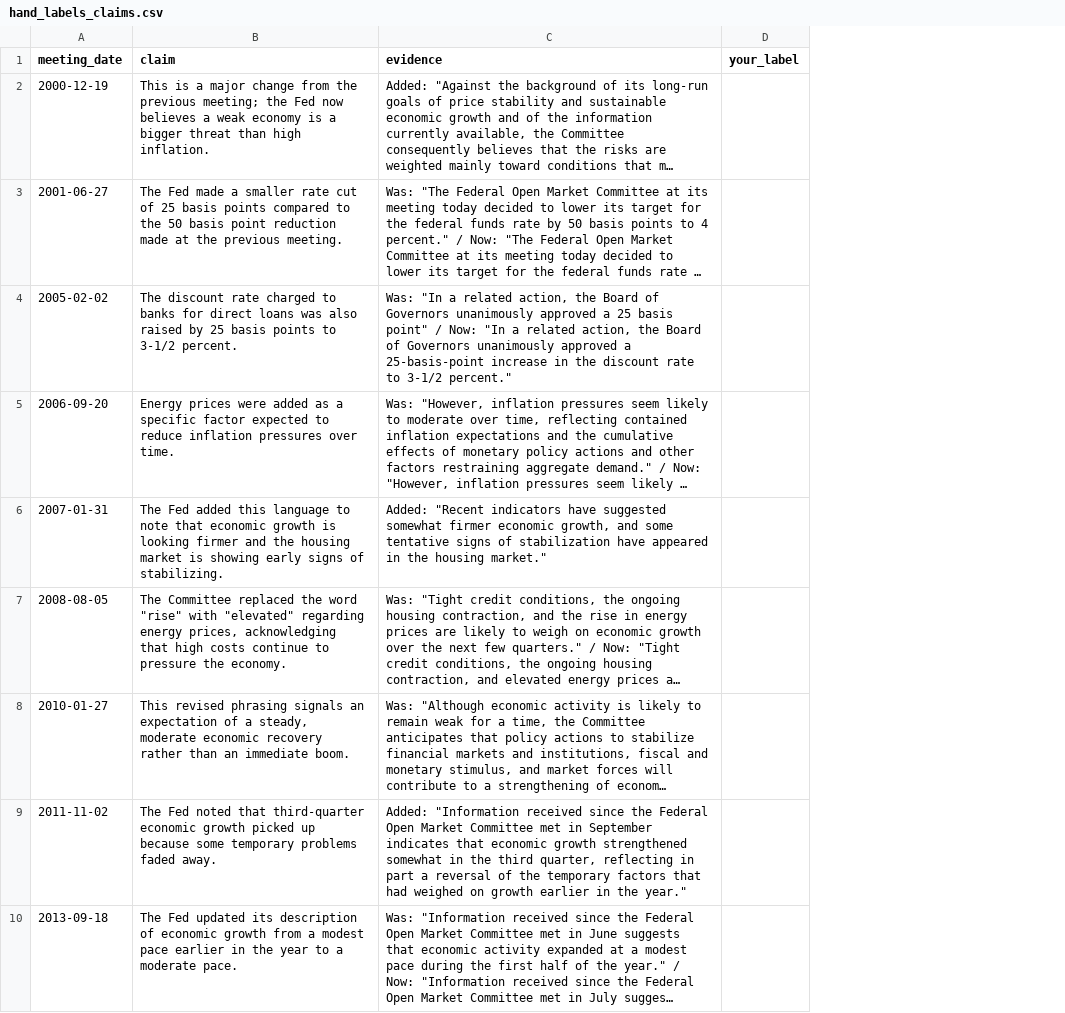
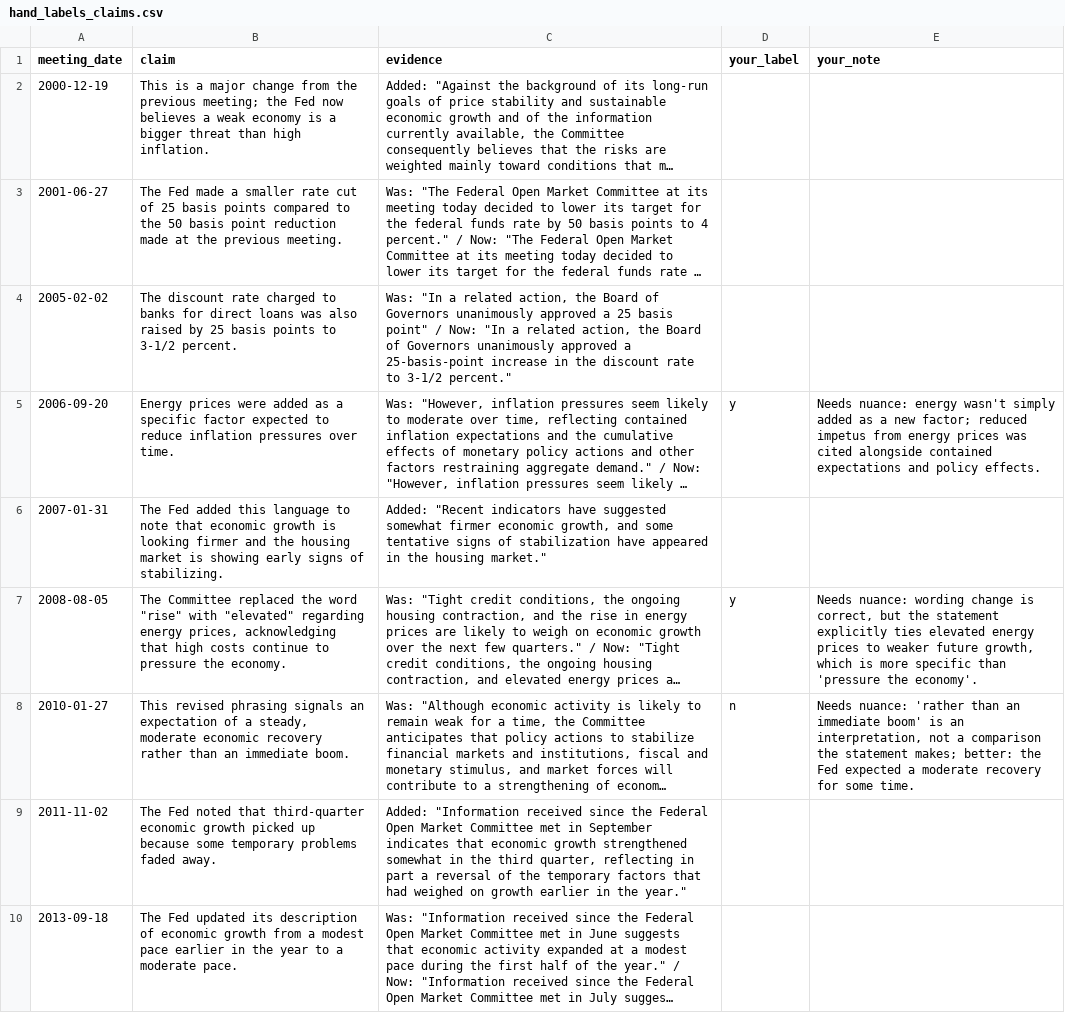
Before and after one commit to keithloboprabhu-cmd/fed-decoder, a CSV file: evals/hand_labels_claims.csv, drawn as a sheet; only a part is shown; long unchanged cells end in …; the diff names each change by its address in the sheet, - before the commit and + after, or states it on an @@ line.

```diff
--- a/evals/hand_labels_claims.csv
+++ b/evals/hand_labels_claims.csv
+column E (your_note), rows 5-8: Needs nuance: energy wasn't simply added as a new factor; reduced impetus from energy prices was cited alongside contained expectations and policy effects. |  | Needs nuance: wording change is correct, but the statement explicitly ties elevated energy prices to weaker future growth, which is more specific than 'pressure the economy'. | Needs nuance: 'rather than an immediate boom' is an interpretation, not a comparison the statement makes; better: the Fed expected a moderate recovery for some time.
-D5 (your_label): (empty)
+D5 (your_label): y
-D7 (your_label): (empty)
+D7 (your_label): y
-D8 (your_label): (empty)
+D8 (your_label): n
```
